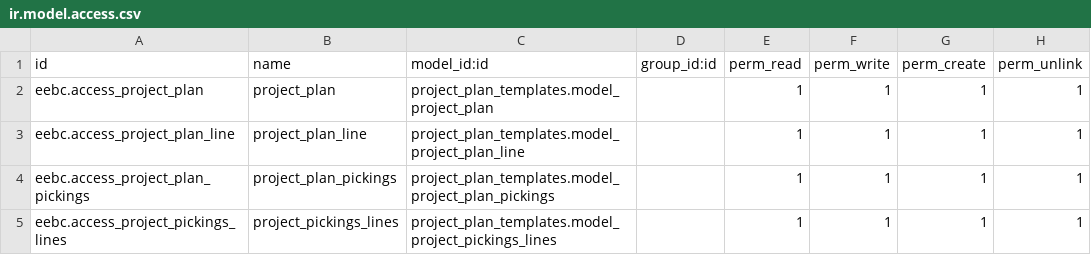
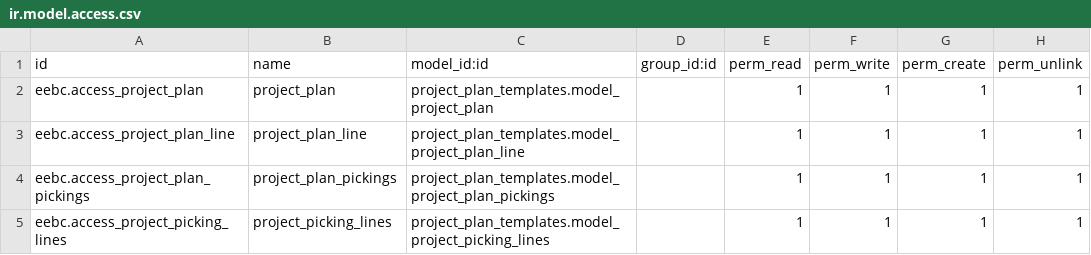
Before and after one commit to andresarellanon1/eebc, a CSV file: project_plan_templates/security/ir.model.access.csv, drawn as a sheet.

Commit message:
Update ir.model.access.csv

```diff
--- a/project_plan_templates/security/ir.model.access.csv
+++ b/project_plan_templates/security/ir.model.access.csv
@@ -4,2 +4,2 @@ eebc.access_project_plan_line,project_plan_line,project_plan_templates.model_pro
 eebc.access_project_plan_pickings,project_plan_pickings,project_plan_templates.model_project_plan_pickings,,1,1,1,1
-eebc.access_project_pickings_lines,project_pickings_lines,project_plan_templates.model_project_pickings_lines,,1,1,1,1
+eebc.access_project_picking_lines,project_picking_lines,project_plan_templates.model_project_picking_lines,,1,1,1,1
```
